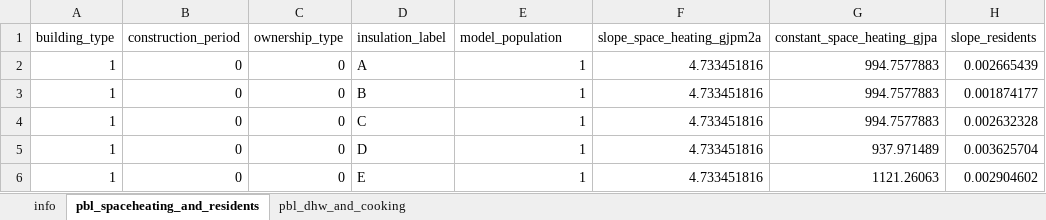
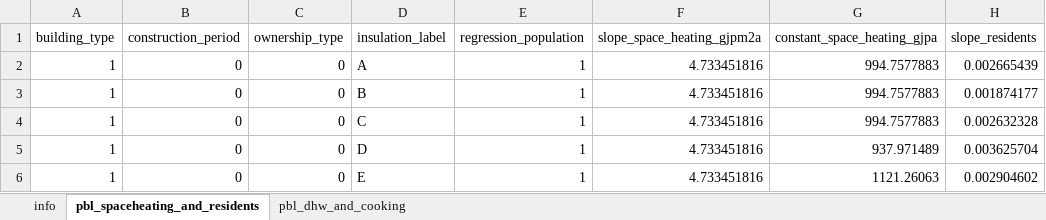
Before and after one commit to Zenmo/data_Generic, an Excel workbook: data_households_PBL_2023.xlsx, sheet pbl_spaceheating_and_residents, drawn as a sheet; only a part is shown; values as stored, in another font and other column widths than the file's, no borders; the diff names each change by its address in the sheet, - before the commit and + after, or states it on an @@ line.

Commit message:
Update data_households_PBL_2023.xlsx

```diff
--- a/data_households_PBL_2023.xlsx (sheet pbl_spaceheating_and_residents)
+++ b/data_households_PBL_2023.xlsx (sheet pbl_spaceheating_and_residents)
-E1: model_population
+E1: regression_population
```
